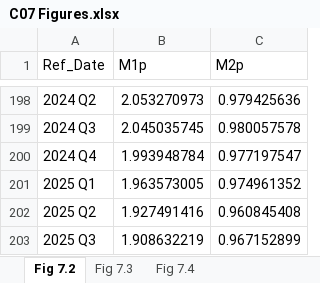
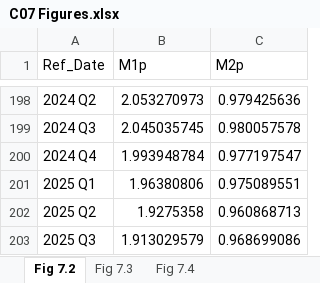
Before and after one commit to trevortombe/RealTimeGraphs, an Excel workbook: Data/C07 Figures.xlsx, sheet Fig 7.2, drawn as a sheet; only a part is shown, gaps mark what is left out; values as stored, in another font and other column widths than the file's, no borders; charts and pictures not drawn; the diff names each change by its address in the sheet, - before the commit and + after, or states it on an @@ line.

```diff
--- a/Data/C07 Figures.xlsx (sheet Fig 7.2)
+++ b/Data/C07 Figures.xlsx (sheet Fig 7.2)
-B201 (M1p): 1.963573005
+B201 (M1p): 1.96380806
-C201 (M2p): 0.974961352
+C201 (M2p): 0.975089551
-B202 (M1p): 1.927491416
+B202 (M1p): 1.9275358
-C202 (M2p): 0.960845408
+C202 (M2p): 0.960868713
-B203 (M1p): 1.908632219
+B203 (M1p): 1.913029579
-C203 (M2p): 0.967152899
+C203 (M2p): 0.968699086
```
Also changed, not shown: sheet Fig 7.4, charts or pictures, Data/C03 Figures.xlsx, Data/C04 Figures.xlsx, 12 other files.
